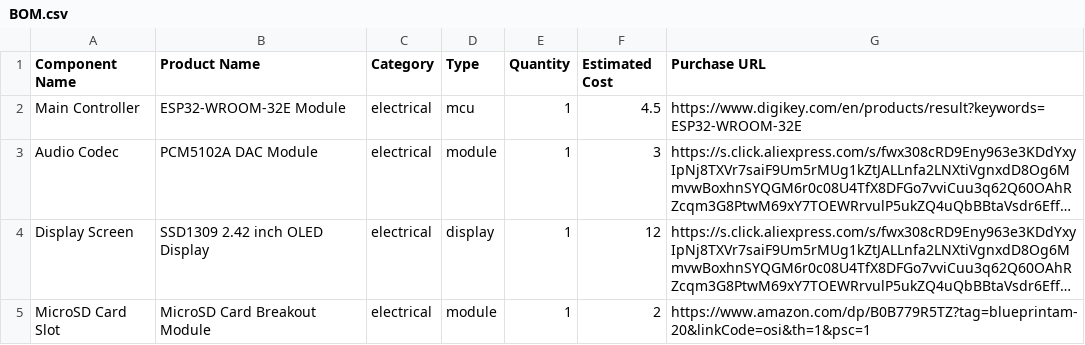
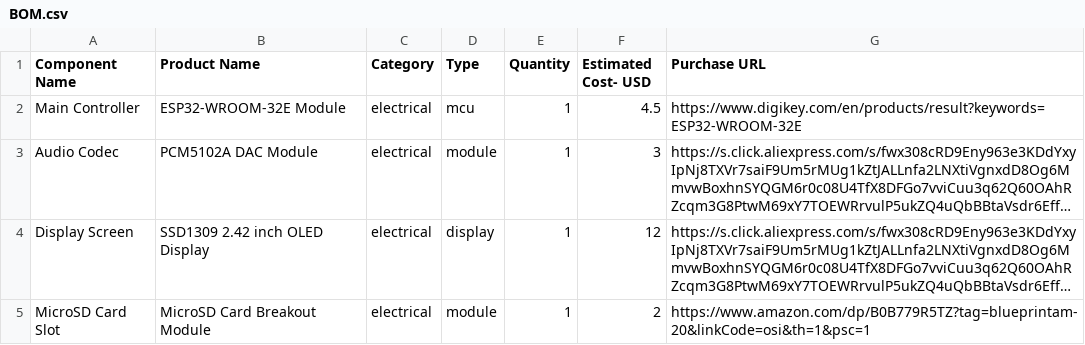
Before and after one commit to yadavtejas1947-eng/Mp3-player, a CSV file: BOM.csv, drawn as a sheet; only a part is shown; long unchanged cells end in ….

Commit message:
Update BOM.csv

```diff
--- a/BOM.csv
+++ b/BOM.csv
@@ -1,2 +1,2 @@
-Component Name,Product Name,Category,Type,Quantity,Estimated Cost,Purchase URL
+Component Name,Product Name,Category,Type,Quantity,Estimated Cost- USD,Purchase URL
 Main Controller,ESP32-WROOM-32E Module,electrical,mcu,1,4.5,https://www.digikey.com/en/products/result?keywords=ESP32-WROOM-32E
```
